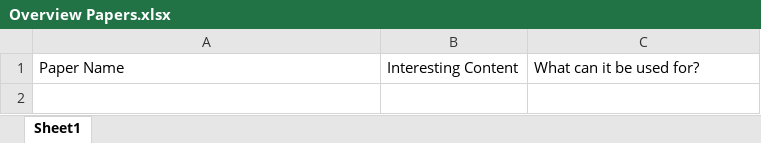
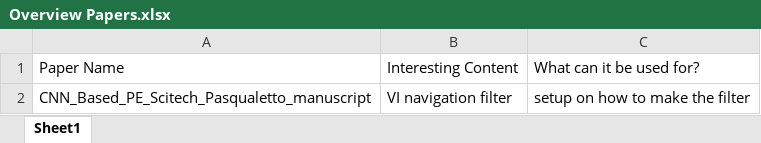
Before and after one commit to PieterBijl/Microsoft, an Excel workbook: Papers/Overview Papers.xlsx, sheet Sheet1, drawn as a sheet; values as stored, in another font and other column widths than the file's, no borders; the diff names each change by its address in the sheet, - before the commit and + after, or states it on an @@ line.

Commit message:
read first paper
added comments to it

```diff
--- a/Papers/Overview Papers.xlsx (sheet Sheet1)
+++ b/Papers/Overview Papers.xlsx (sheet Sheet1)
+row 2: CNN_Based_PE_Scitech_Pasqualetto_manuscript | VI navigation filter | setup on how to make the filter
```
Also changed, not shown: 1 other file.
